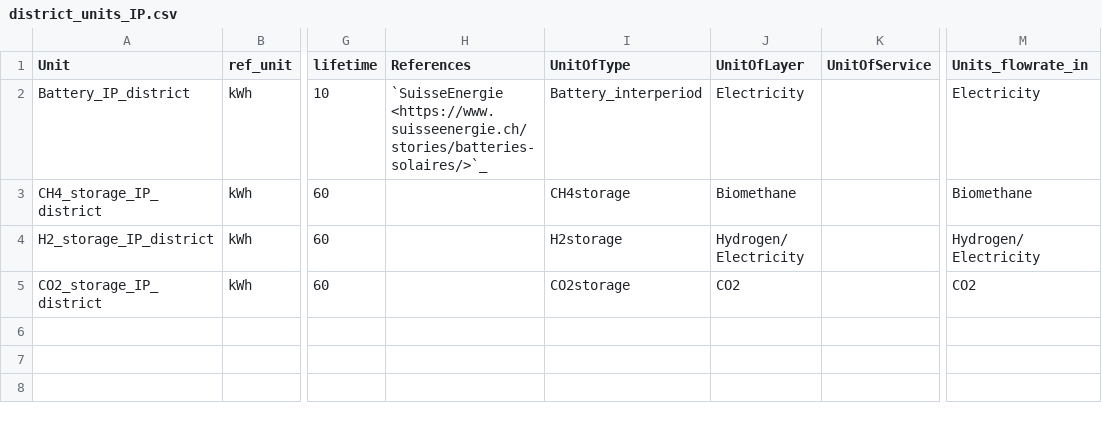
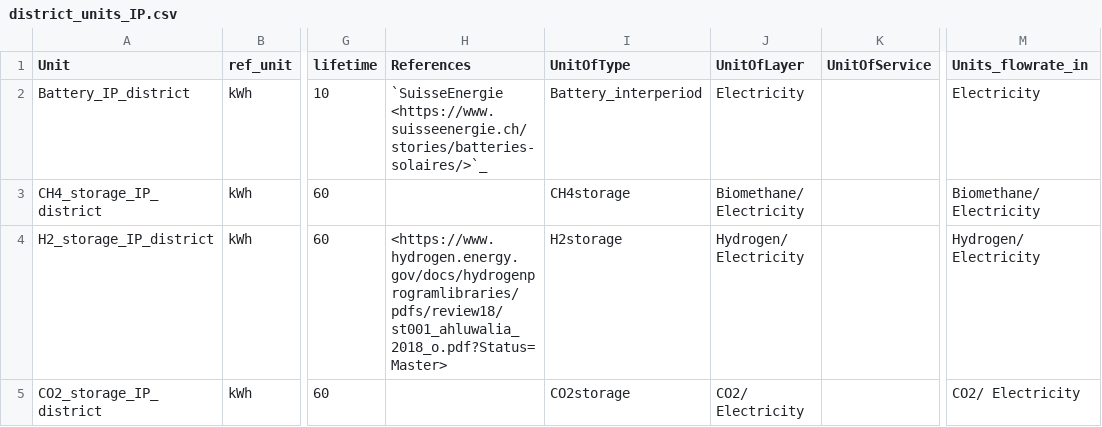
Before and after one commit to IPESE/REHO, a CSV file: reho/data/infrastructure/district_units_IP.csv, drawn as a sheet; only a part is shown, gaps mark what is left out; the diff names each change by its address in the sheet, - before the commit and + after, or states it on an @@ line.

```diff
--- a/reho/data/infrastructure/district_units_IP.csv
+++ b/reho/data/infrastructure/district_units_IP.csv
-J3 (UnitOfLayer): Biomethane
+J3 (UnitOfLayer): Biomethane/ Electricity
-M3 (Units_flowrate_in): Biomethane
+M3 (Units_flowrate_in): Biomethane/ Electricity
-H4 (References): (empty)
+H4 (References): <https://www.hydrogen.energy.gov/docs/hydrogenprogramlibraries/pdfs/review18/st001_ahluwalia_2018_o.pdf?Status=Master>
-J5 (UnitOfLayer): CO2
+J5 (UnitOfLayer): CO2/ Electricity
-M5 (Units_flowrate_in): CO2
+M5 (Units_flowrate_in): CO2/ Electricity
```
Also changed, not shown: reho/data/infrastructure/building_units.csv, reho/data/infrastructure/building_units_IP.csv, 11 other files.
